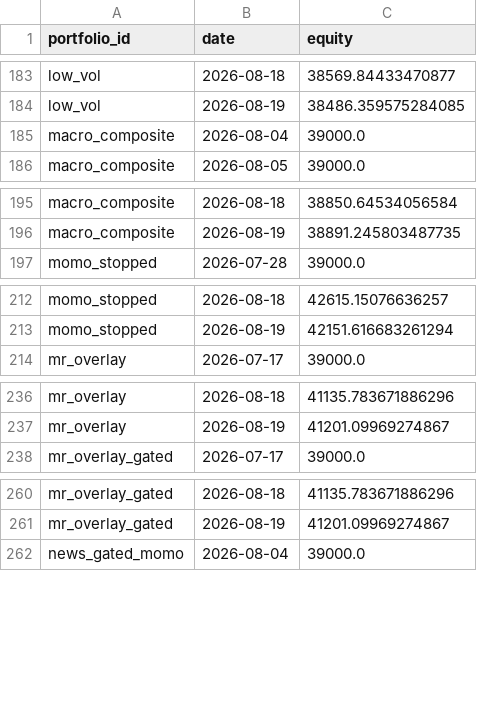
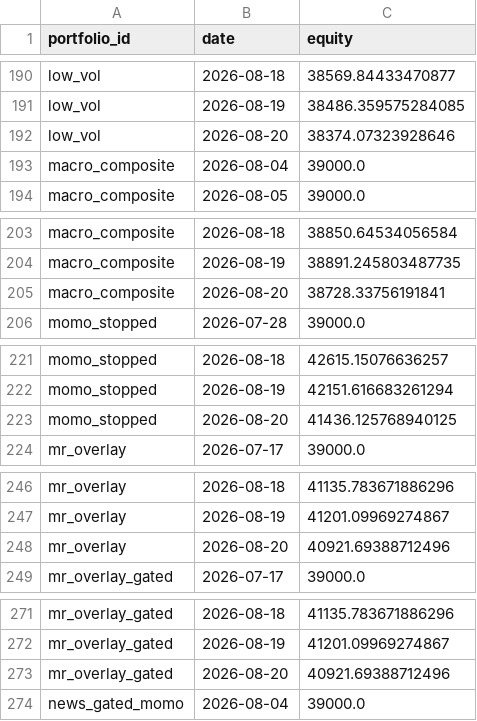
Before and after one commit to ong6/trading-engine, a CSV file: data/reports/league.csv, drawn as a sheet; only a part is shown, gaps mark what is left out; the diff covers the shown part only.

```diff
--- a/data/reports/league.csv
+++ b/data/reports/league.csv
@@ -184,2 +191,3 @@ low_vol,2026-08-18,38569.84433470877
 low_vol,2026-08-19,38486.359575284085
+low_vol,2026-08-20,38374.07323928646
 macro_composite,2026-08-04,39000.0
@@ -196,2 +204,3 @@ macro_composite,2026-08-18,38850.64534056584
 macro_composite,2026-08-19,38891.245803487735
+macro_composite,2026-08-20,38728.33756191841
 momo_stopped,2026-07-28,39000.0
@@ -213,2 +222,3 @@ momo_stopped,2026-08-18,42615.15076636257
 momo_stopped,2026-08-19,42151.616683261294
+momo_stopped,2026-08-20,41436.125768940125
 mr_overlay,2026-07-17,39000.0
@@ -237,2 +247,3 @@ mr_overlay,2026-08-18,41135.783671886296
 mr_overlay,2026-08-19,41201.09969274867
+mr_overlay,2026-08-20,40921.69388712496
 mr_overlay_gated,2026-07-17,39000.0
@@ -261,2 +272,3 @@ mr_overlay_gated,2026-08-18,41135.783671886296
 mr_overlay_gated,2026-08-19,41201.09969274867
+mr_overlay_gated,2026-08-20,40921.69388712496
 news_gated_momo,2026-08-04,39000.0
```
Also changed, not shown: 15 added rows elsewhere in this file, 29 other files.
